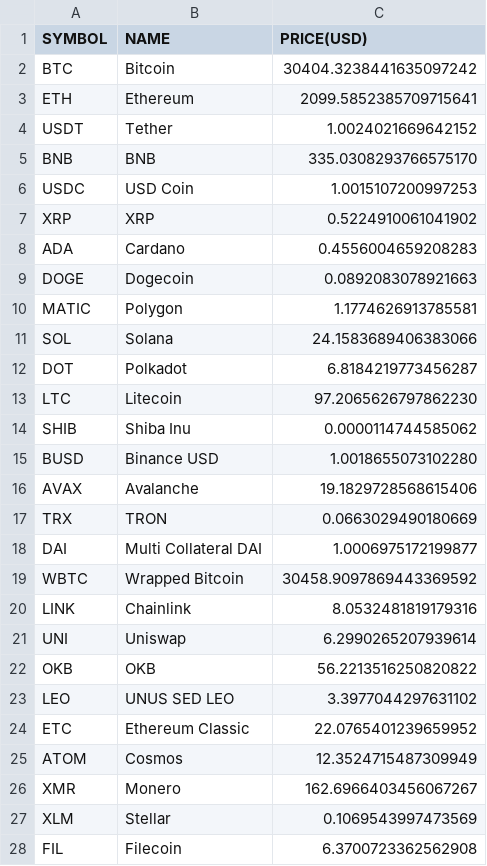
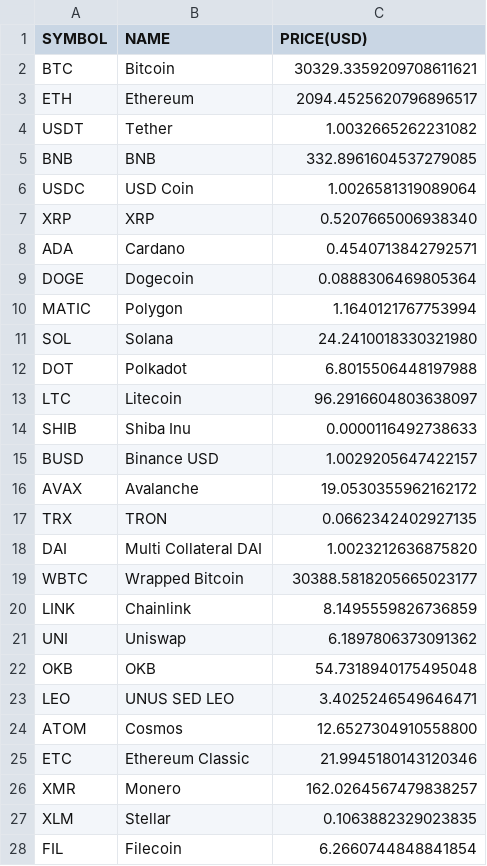
Before and after one commit to chrisliti/Crypto-Test, a CSV file: crypto.csv, drawn as a sheet; only a part is shown; the diff covers the shown part only.

```diff
--- a/crypto.csv
+++ b/crypto.csv
@@ -1,28 +1,28 @@
 SYMBOL,NAME,PRICE(USD)
-BTC,Bitcoin,30404.3238441635097242
-ETH,Ethereum,2099.5852385709715641
-USDT,Tether,1.0024021669642152
-BNB,BNB,335.0308293766575170
-USDC,USD Coin,1.0015107200997253
-XRP,XRP,0.5224910061041902
-ADA,Cardano,0.4556004659208283
-DOGE,Dogecoin,0.0892083078921663
-MATIC,Polygon,1.1774626913785581
-SOL,Solana,24.1583689406383066
-DOT,Polkadot,6.8184219773456287
-LTC,Litecoin,97.2065626797862230
-SHIB,Shiba Inu,0.0000114744585062
-BUSD,Binance USD,1.0018655073102280
-AVAX,Avalanche,19.1829728568615406
-TRX,TRON,0.0663029490180669
-DAI,Multi Collateral DAI,1.0006975172199877
-WBTC,Wrapped Bitcoin,30458.9097869443369592
-LINK,Chainlink,8.0532481819179316
-UNI,Uniswap,6.2990265207939614
-OKB,OKB,56.2213516250820822
-LEO,UNUS SED LEO,3.3977044297631102
-ETC,Ethereum Classic,22.0765401239659952
-ATOM,Cosmos,12.3524715487309949
-XMR,Monero,162.6966403456067267
-XLM,Stellar,0.1069543997473569
-FIL,Filecoin,6.3700723362562908
+BTC,Bitcoin,30329.3359209708611621
+ETH,Ethereum,2094.4525620796896517
+USDT,Tether,1.0032665262231082
+BNB,BNB,332.8961604537279085
+USDC,USD Coin,1.0026581319089064
+XRP,XRP,0.5207665006938340
+ADA,Cardano,0.4540713842792571
+DOGE,Dogecoin,0.0888306469805364
+MATIC,Polygon,1.1640121767753994
+SOL,Solana,24.2410018330321980
+DOT,Polkadot,6.8015506448197988
+LTC,Litecoin,96.2916604803638097
+SHIB,Shiba Inu,0.0000116492738633
+BUSD,Binance USD,1.0029205647422157
+AVAX,Avalanche,19.0530355962162172
+TRX,TRON,0.0662342402927135
+DAI,Multi Collateral DAI,1.0023212636875820
+WBTC,Wrapped Bitcoin,30388.5818205665023177
+LINK,Chainlink,8.1495559826736859
+UNI,Uniswap,6.1897806373091362
+OKB,OKB,54.7318940175495048
+LEO,UNUS SED LEO,3.4025246549646471
+ATOM,Cosmos,12.6527304910558800
+ETC,Ethereum Classic,21.9945180143120346
+XMR,Monero,162.0264567479838257
+XLM,Stellar,0.1063882329023835
+FIL,Filecoin,6.2660744848841854
```
Also changed, not shown: 12 added rows, 12 removed rows and 61 edited cells elsewhere in this file, crypto dated.csv.
